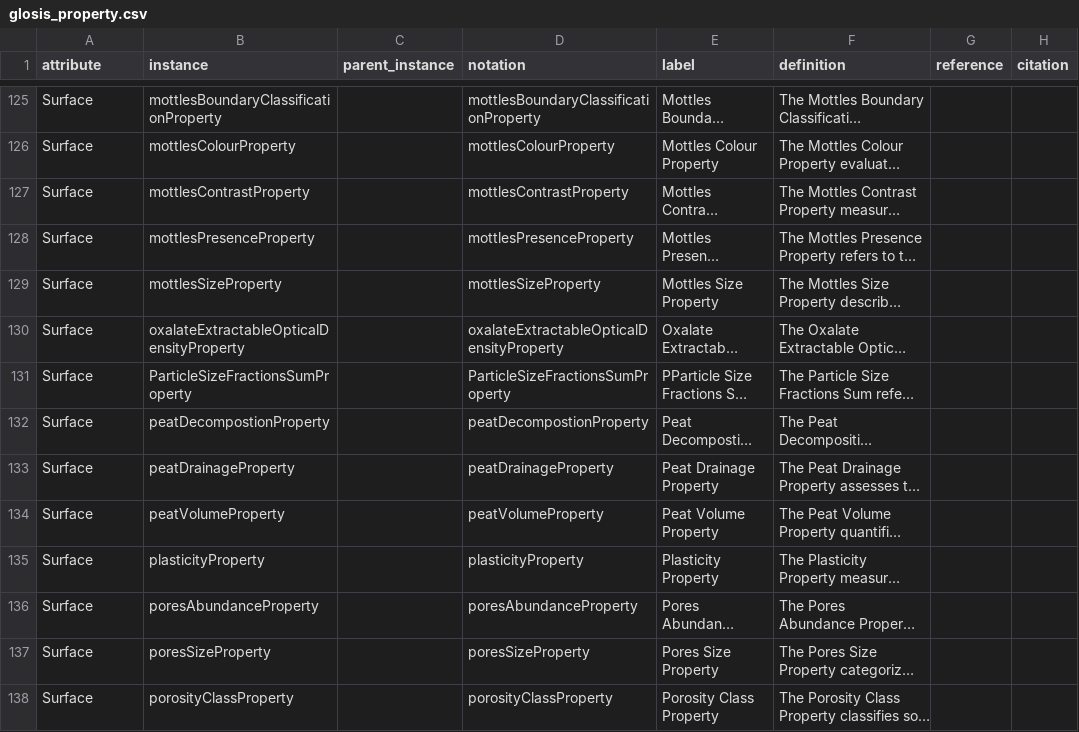
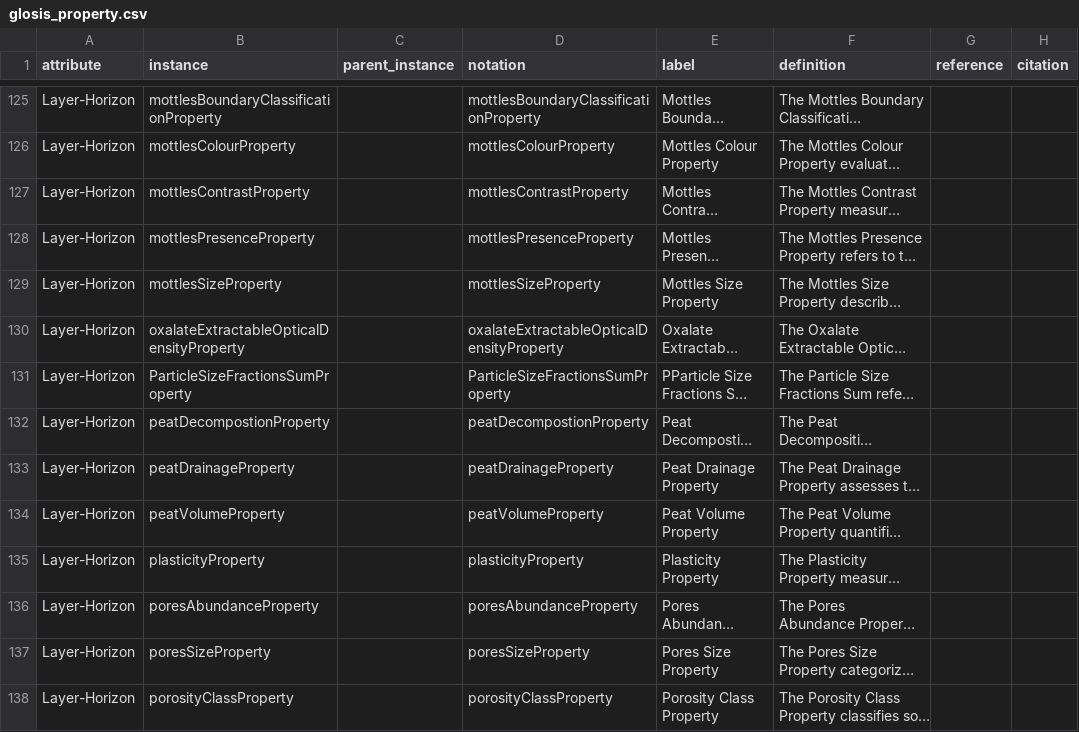
Before and after one commit to glosis-ld/glosis, a CSV file: csv_codelists/glosis_property.csv, drawn as a sheet; only a part is shown, gaps mark what is left out; long unchanged cells end in …; the diff covers the shown part only; the diff names each change by its address in the sheet, - before the commit and + after, or states it on an @@ line.

Commit message:
Corrects concept scheme in Properties CSV

```diff
--- a/csv_codelists/glosis_property.csv
+++ b/csv_codelists/glosis_property.csv
-A125:A138 (attribute): Surface
+A125:A138 (attribute): Layer-Horizon
```
Also changed, not shown: 73 edited cells elsewhere in this file.
